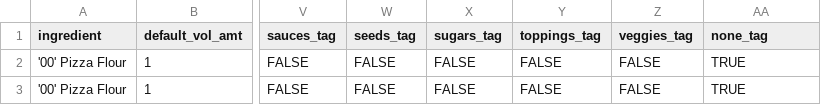
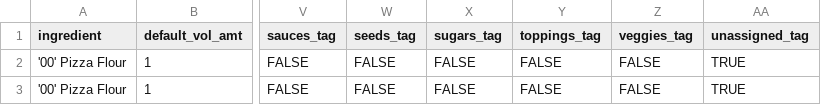
Before and after one commit to hillad3/BreadDoughCalculator, a CSV file: King Arthur Volumetric Conversions - Cleaned.csv, drawn as a sheet; only a part is shown, gaps mark what is left out; the diff names each change by its address in the sheet, - before the commit and + after, or states it on an @@ line.

Commit message:
renamed none_tag to unassigned_tag

```diff
--- a/King Arthur Volumetric Conversions - Cleaned.csv
+++ b/King Arthur Volumetric Conversions - Cleaned.csv
-AA1: none_tag
+AA1: unassigned_tag
```
Also changed, not shown: 1 other file.
